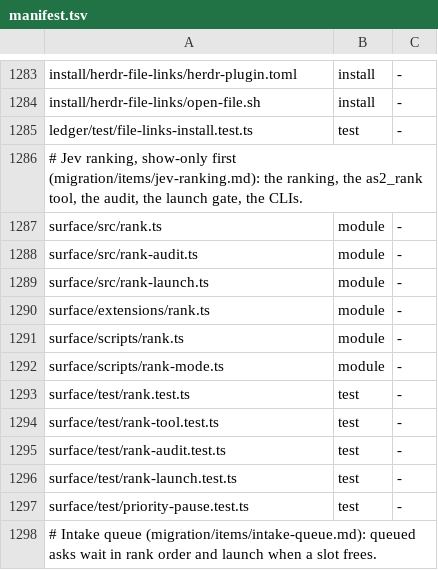
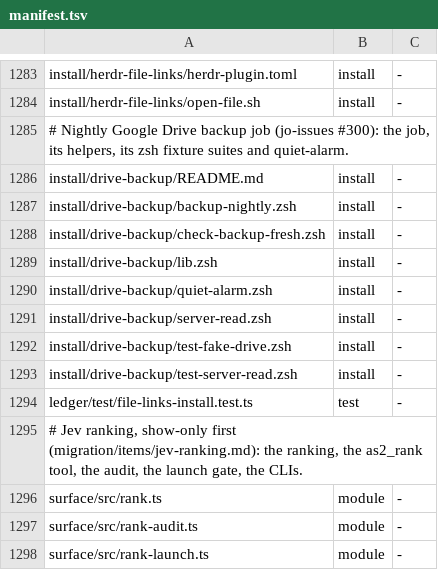
Before and after one commit to thewolff/agent-system-2.0, a TSV file: install/manifest.tsv, drawn as a sheet; only a part is shown, gaps mark what is left out; the shorter side is filled out with more unchanged rows.

Commit message:
drive-backup: import the nightly Drive backup job verbatim (jo-issues #300)
Copied byte-for-byte (exec bits kept) from
/Users/jowolff/agent-scratch/agent-system-2.0/drive-backup/ (backup-nightly.zsh,
lib.zsh, server-read.zsh, check-backup-fresh.zsh, test-fake-drive.zsh,
test-server-read.zsh, README.md) and quiet-alarm.zsh from
/Users/jowolff/agent-scratch/agent-system-2.0/reminders/. REVIEW-openai.md and the
two com.plumb.*.plist files are not imported. One install/manifest.tsv row per file.

Edits the copy forced (references to the old layout):
- backup-nightly.zsh: ALERT_CMD default now $HERE/quiet-alarm.zsh (was
  .../agent-scratch/agent-system-2.0/reminders/quiet-alarm.zsh).
- check-backup-fresh.zsh: same ALERT_CMD default.
- README.md: How-it-fails row "The nightly alert was not shown" names
  quiet-alarm.zsh instead of reminders/quiet-alarm.zsh; the self-test command is
  zsh install/drive-backup/test-fake-drive.zsh instead of the scratch path.

```diff
--- a/install/manifest.tsv
+++ b/install/manifest.tsv
@@ -1284,2 +1284,11 @@ install/herdr-file-links/herdr-plugin.toml	install	-
 install/herdr-file-links/open-file.sh	install	-
+# Nightly Google Drive backup job (jo-issues #300): the job, its helpers, its zsh fixture suites and quiet-alarm.
+install/drive-backup/README.md	install	-
+install/drive-backup/backup-nightly.zsh	install	-
+install/drive-backup/check-backup-fresh.zsh	install	-
+install/drive-backup/lib.zsh	install	-
+install/drive-backup/quiet-alarm.zsh	install	-
+install/drive-backup/server-read.zsh	install	-
+install/drive-backup/test-fake-drive.zsh	install	-
+install/drive-backup/test-server-read.zsh	install	-
 ledger/test/file-links-install.test.ts	test	-
```
Also changed, not shown: 8 other files.
